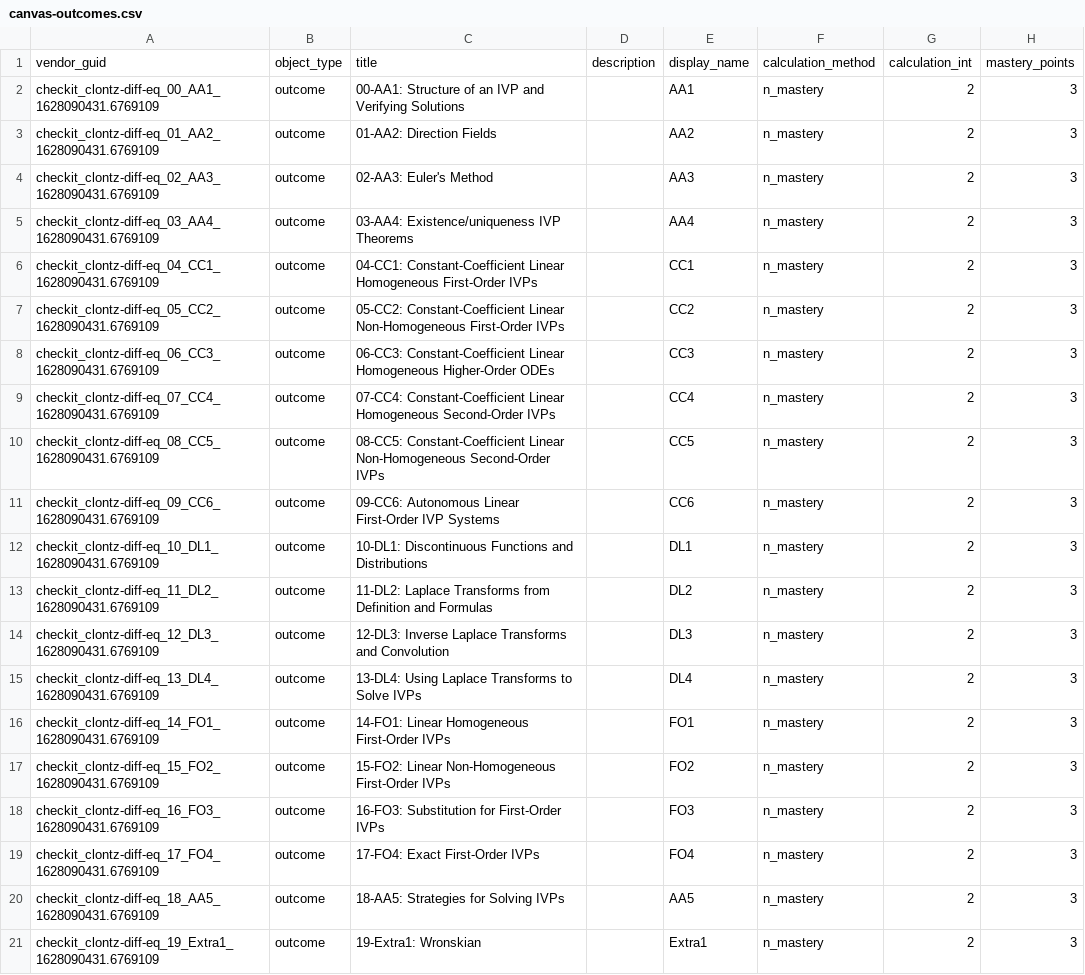
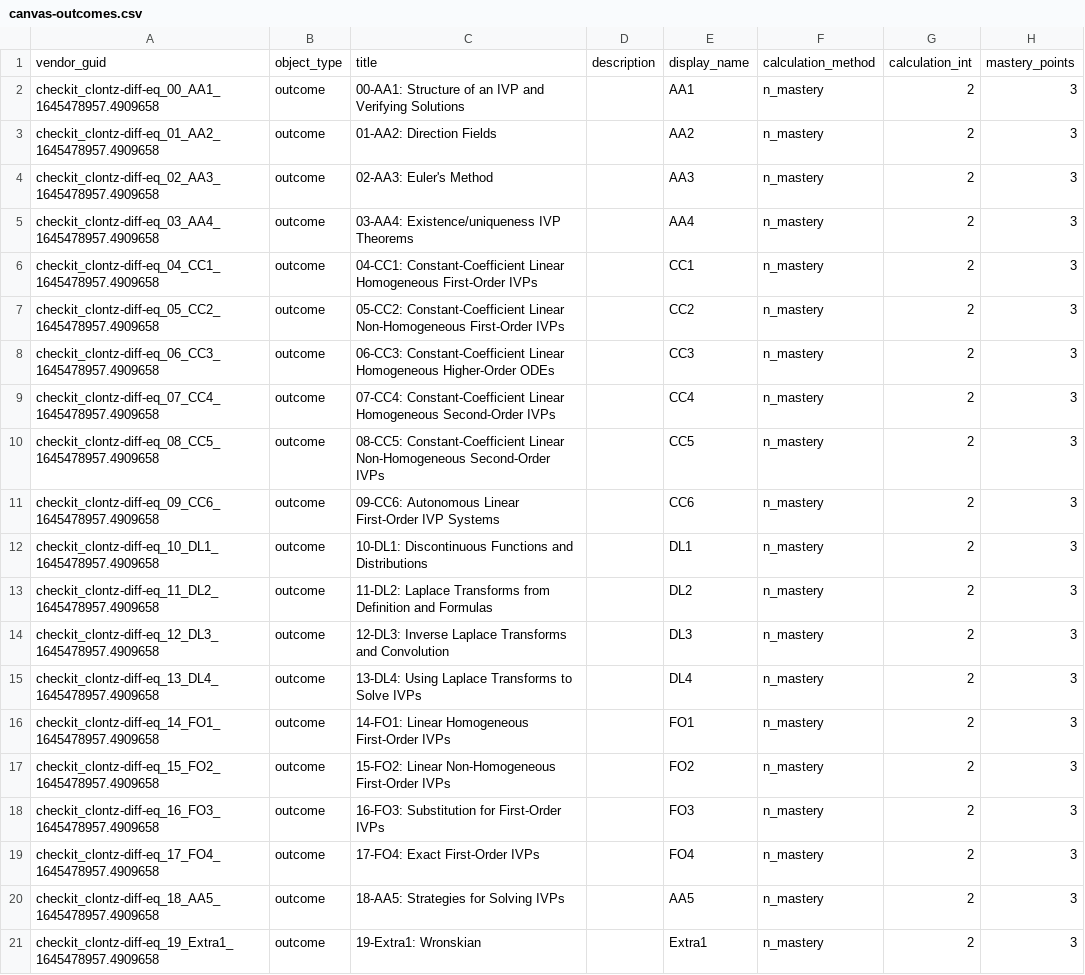
Before and after one commit to StevenClontz/checkit-clontz-diff-eq, a CSV file: docs/canvas-outcomes.csv, drawn as a sheet; only a part is shown; the diff names each change by its address in the sheet, - before the commit and + after, or states it on an @@ line.

```diff
--- a/docs/canvas-outcomes.csv
+++ b/docs/canvas-outcomes.csv
-A2: checkit_clontz-diff-eq_00_AA1_1628090431.6769109
+A2: checkit_clontz-diff-eq_00_AA1_1645478957.4909658
-A3: checkit_clontz-diff-eq_01_AA2_1628090431.6769109
+A3: checkit_clontz-diff-eq_01_AA2_1645478957.4909658
-A4: checkit_clontz-diff-eq_02_AA3_1628090431.6769109
+A4: checkit_clontz-diff-eq_02_AA3_1645478957.4909658
-A5: checkit_clontz-diff-eq_03_AA4_1628090431.6769109
+A5: checkit_clontz-diff-eq_03_AA4_1645478957.4909658
-A6: checkit_clontz-diff-eq_04_CC1_1628090431.6769109
+A6: checkit_clontz-diff-eq_04_CC1_1645478957.4909658
-A7: checkit_clontz-diff-eq_05_CC2_1628090431.6769109
+A7: checkit_clontz-diff-eq_05_CC2_1645478957.4909658
-A8: checkit_clontz-diff-eq_06_CC3_1628090431.6769109
+A8: checkit_clontz-diff-eq_06_CC3_1645478957.4909658
-A9: checkit_clontz-diff-eq_07_CC4_1628090431.6769109
+A9: checkit_clontz-diff-eq_07_CC4_1645478957.4909658
-A10: checkit_clontz-diff-eq_08_CC5_1628090431.6769109
+A10: checkit_clontz-diff-eq_08_CC5_1645478957.4909658
-A11: checkit_clontz-diff-eq_09_CC6_1628090431.6769109
+A11: checkit_clontz-diff-eq_09_CC6_1645478957.4909658
-A12: checkit_clontz-diff-eq_10_DL1_1628090431.6769109
+A12: checkit_clontz-diff-eq_10_DL1_1645478957.4909658
-A13: checkit_clontz-diff-eq_11_DL2_1628090431.6769109
+A13: checkit_clontz-diff-eq_11_DL2_1645478957.4909658
-A14: checkit_clontz-diff-eq_12_DL3_1628090431.6769109
+A14: checkit_clontz-diff-eq_12_DL3_1645478957.4909658
-A15: checkit_clontz-diff-eq_13_DL4_1628090431.6769109
+A15: checkit_clontz-diff-eq_13_DL4_1645478957.4909658
-A16: checkit_clontz-diff-eq_14_FO1_1628090431.6769109
+A16: checkit_clontz-diff-eq_14_FO1_1645478957.4909658
-A17: checkit_clontz-diff-eq_15_FO2_1628090431.6769109
+A17: checkit_clontz-diff-eq_15_FO2_1645478957.4909658
-A18: checkit_clontz-diff-eq_16_FO3_1628090431.6769109
+A18: checkit_clontz-diff-eq_16_FO3_1645478957.4909658
-A19: checkit_clontz-diff-eq_17_FO4_1628090431.6769109
+A19: checkit_clontz-diff-eq_17_FO4_1645478957.4909658
-A20: checkit_clontz-diff-eq_18_AA5_1628090431.6769109
+A20: checkit_clontz-diff-eq_18_AA5_1645478957.4909658
-A21: checkit_clontz-diff-eq_19_Extra1_1628090431.6769109
+A21: checkit_clontz-diff-eq_19_Extra1_1645478957.4909658
```
Also changed, not shown: 17 other files.
